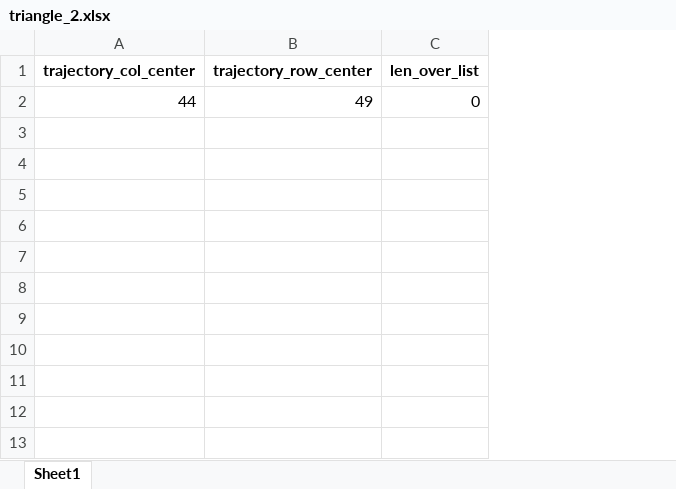
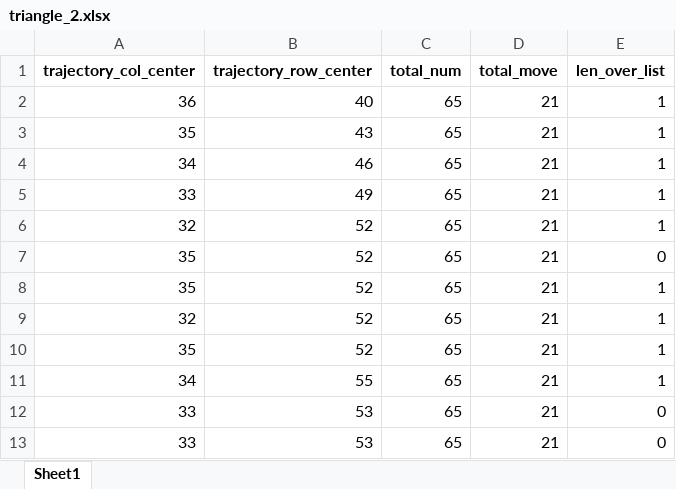
Before and after one commit to ryu1026/simlate_0317, an Excel workbook: triangle_2.xlsx, sheet Sheet1, drawn as a sheet; values as stored, in another font and other column widths than the file's, no borders; removed rows and columns are numbered as before the commit, all else as after; the diff names each change by its address in the sheet, - before the commit and + after, or states it on an @@ line.

```diff
--- a/triangle_2.xlsx (sheet Sheet1)
+++ b/triangle_2.xlsx (sheet Sheet1)
+column C (total_num), empty
+column D (total_move), empty
-row 2: 44 | 49 | 0
+row 2: 36 | 40 | 65 | 21 | 1
+row 3: 35 | 43 | 65 | 21 | 1
+row 4: 34 | 46 | 65 | 21 | 1
+row 5: 33 | 49 | 65 | 21 | 1
+row 6: 32 | 52 | 65 | 21 | 1
+row 7: 35 | 52 | 65 | 21 | 0
+row 8: 35 | 52 | 65 | 21 | 1
+row 9: 32 | 52 | 65 | 21 | 1
+row 10: 35 | 52 | 65 | 21 | 1
+row 11: 34 | 55 | 65 | 21 | 1
+row 12: 33 | 53 | 65 | 21 | 0
+row 13: 33 | 53 | 65 | 21 | 0
```
Also changed, not shown: random_walk_1.xlsx, random_walk_2.xlsx, 9 other files.
